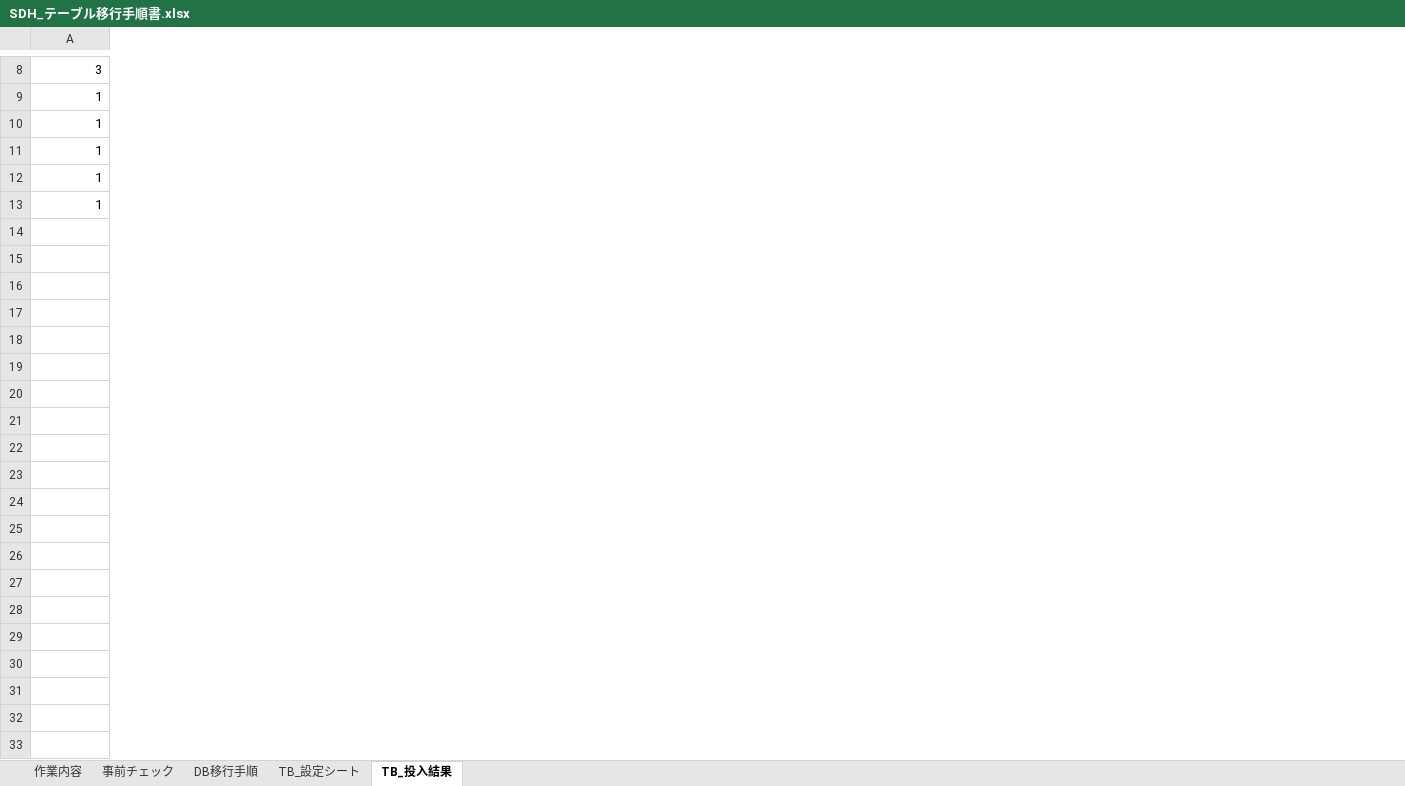
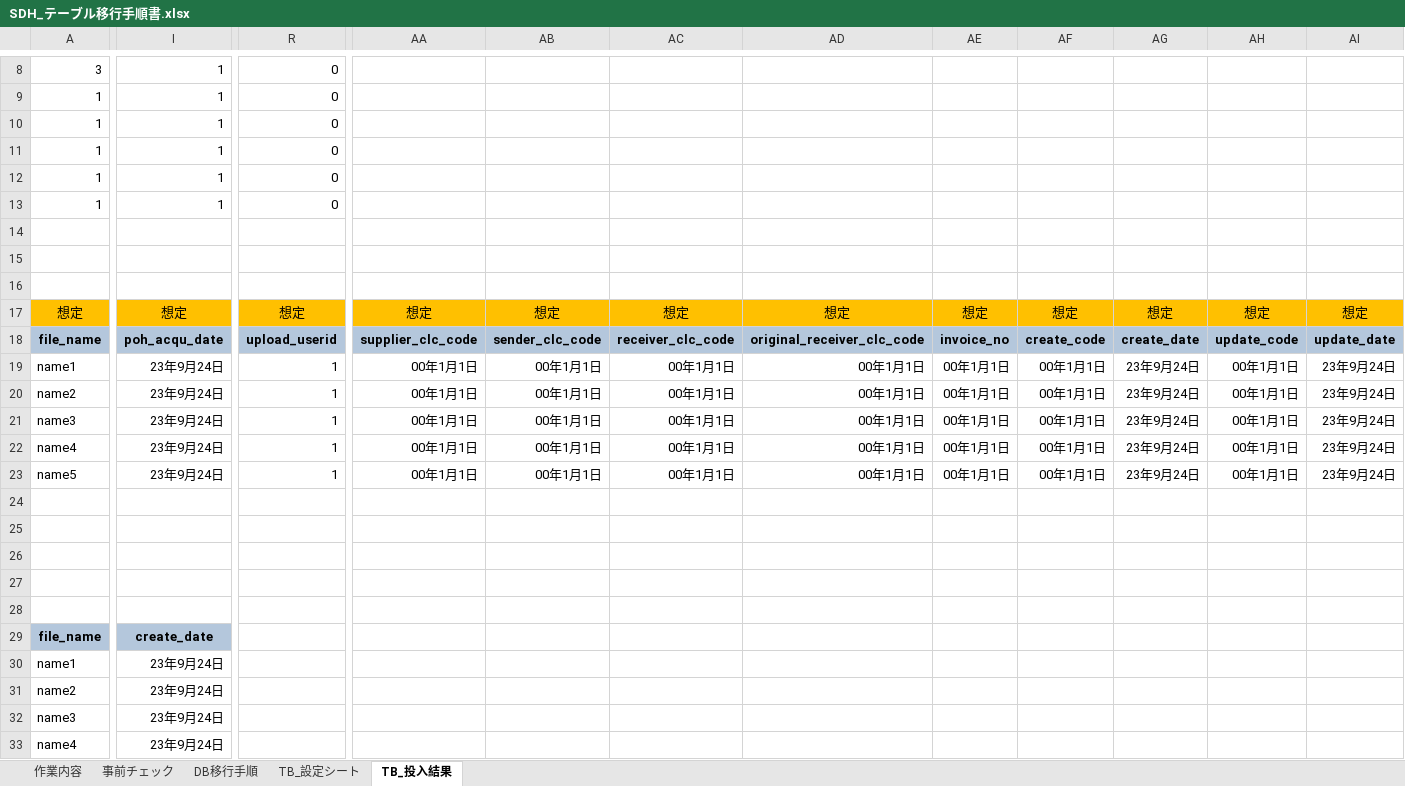
Before and after one commit to luwengao/luwengaoPro, an Excel workbook: SDH_テーブル移行手順書.xlsx, sheet TB_投入結果, drawn as a sheet; only a part is shown, gaps mark what is left out; values as stored, in another font and other column widths than the file's, no borders; conditional formats not drawn; rows hold the shown columns only; the diff covers the shown part only; the diff names each change by its address in the sheet, - before the commit and + after, or states it on an @@ line.

Commit message:
２２２

```diff
--- a/SDH_テーブル移行手順書.xlsx (sheet TB_投入結果)
+++ b/SDH_テーブル移行手順書.xlsx (sheet TB_投入結果)
+column I, rows 8-13: all 1
+column R, rows 8-13: all 0
+column AA, empty
+column AB, empty
+column AC, empty
+column AD, empty
+column AE, empty
+column AF, empty
+column AG, empty
+column AH, empty
+column AI, empty
+row 14: (empty)
+row 15: (empty)
+row 16: (empty)
+row 17: 想定 | 想定 | 想定 | 想定 | 想定 | 想定 | 想定 | 想定 | 想定 | 想定 | 想定 | 想定
+row 18: file_name | poh_acqu_date | upload_userid | supplier_clc_code | sender_clc_code | receiver_clc_code | original_receiver_clc_code | invoice_no | create_code | create_date | update_code | update_date
+row 19: name1 | 23年9月24日 | 1 | 00年1月1日 | 00年1月1日 | 00年1月1日 | 00年1月1日 | 00年1月1日 | 00年1月1日 | 23年9月24日 | 00年1月1日 | 23年9月24日
+row 20: name2 | 23年9月24日 | 1 | 00年1月1日 | 00年1月1日 | 00年1月1日 | 00年1月1日 | 00年1月1日 | 00年1月1日 | 23年9月24日 | 00年1月1日 | 23年9月24日
+row 21: name3 | 23年9月24日 | 1 | 00年1月1日 | 00年1月1日 | 00年1月1日 | 00年1月1日 | 00年1月1日 | 00年1月1日 | 23年9月24日 | 00年1月1日 | 23年9月24日
+row 22: name4 | 23年9月24日 | 1 | 00年1月1日 | 00年1月1日 | 00年1月1日 | 00年1月1日 | 00年1月1日 | 00年1月1日 | 23年9月24日 | 00年1月1日 | 23年9月24日
+row 23: name5 | 23年9月24日 | 1 | 00年1月1日 | 00年1月1日 | 00年1月1日 | 00年1月1日 | 00年1月1日 | 00年1月1日 | 23年9月24日 | 00年1月1日 | 23年9月24日
+row 24: (empty)
+row 25: (empty)
+row 26: (empty)
+row 27: (empty)
+row 28: (empty)
+row 29: file_name | create_date
+row 30: name1 | 23年9月24日
+row 31: name2 | 23年9月24日
+row 32: name3 | 23年9月24日
+row 33: name4 | 23年9月24日
```
Also changed, not shown: 12 added rows, 36 added columns and 2 removed columns elsewhere in this sheet, sheet TB_設定シート, charts or pictures.
